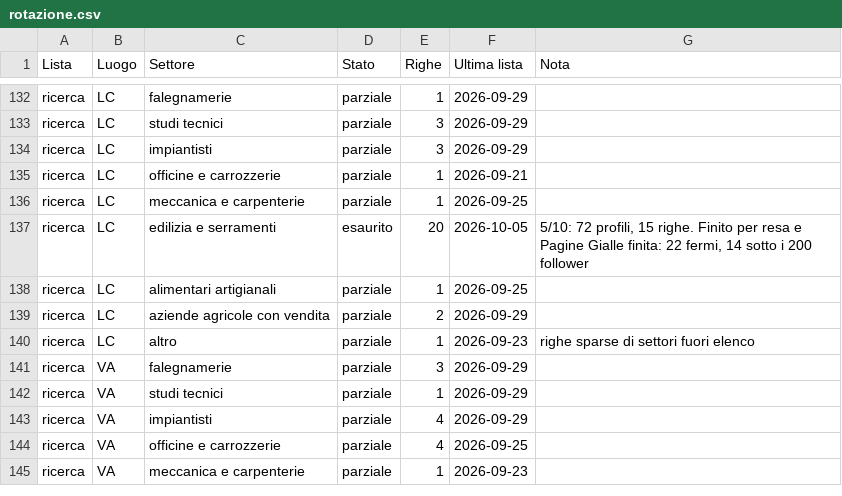
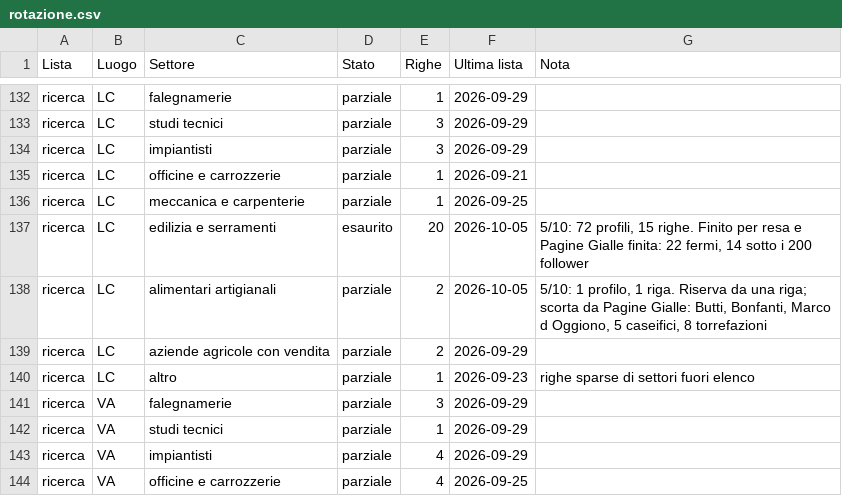
Before and after one commit to Nixo999/denki-brain, a CSV file: 02-Sales/liste/rotazione.csv, drawn as a sheet; only a part is shown, gaps mark what is left out; the shorter side is filled out with more unchanged rows.

Commit message:
Chiusura automatica: 4 file in 02-Sales
Committato dall'hook di fine sessione, non da una persona: il perche' di
ogni modifica sta nei commit scritti durante la sessione. Se questo commit e'
l'unico, quel lavoro e' rimasto senza spiegazione.

```diff
--- a/02-Sales/liste/rotazione.csv
+++ b/02-Sales/liste/rotazione.csv
@@ -137,3 +137,3 @@ ricerca,LC,meccanica e carpenterie,parziale,1,2026-09-25,
 ricerca,LC,edilizia e serramenti,esaurito,20,2026-10-05,"5/10: 72 profili, 15 righe. Finito per resa e Pagine Gialle finita: 22 fermi, 14 sotto i 200 follower"
-ricerca,LC,alimentari artigianali,parziale,1,2026-09-25,
+ricerca,LC,alimentari artigianali,parziale,2,2026-10-05,"5/10: 1 profilo, 1 riga. Riserva da una riga; scorta da Pagine Gialle: Butti, Bonfanti, Marco d Oggiono, 5 caseifici, 8 torrefazioni"
 ricerca,LC,aziende agricole con vendita,parziale,2,2026-09-29,
```
Also changed, not shown: 3 other files.
